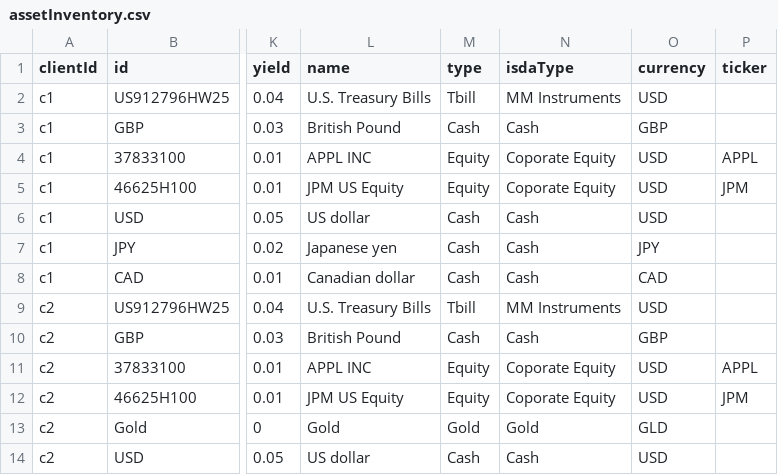
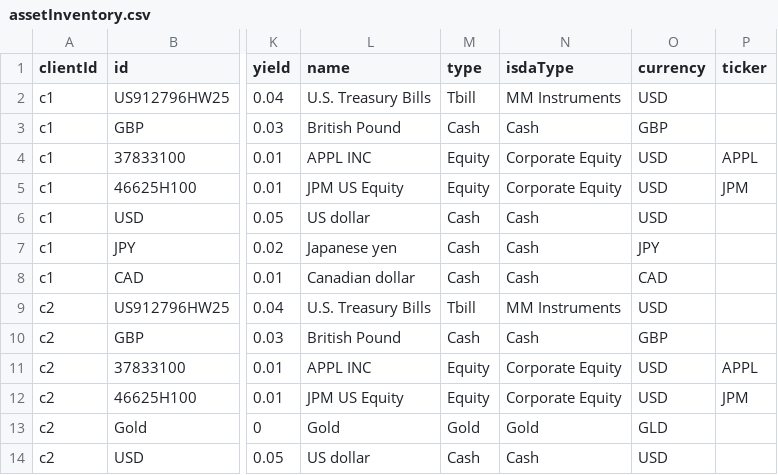
Before and after one commit to AcuoFS/acuo-data, a CSV file: CSV/assetInventory.csv, drawn as a sheet; only a part is shown, gaps mark what is left out; the diff names each change by its address in the sheet, - before the commit and + after, or states it on an @@ line.

Commit message:
OW-13, correct typo

```diff
--- a/CSV/assetInventory.csv
+++ b/CSV/assetInventory.csv
-N4:N5 (isdaType): Coporate Equity
+N4:N5 (isdaType): Corporate Equity
-N11:N12 (isdaType): Coporate Equity
+N11:N12 (isdaType): Corporate Equity
```
